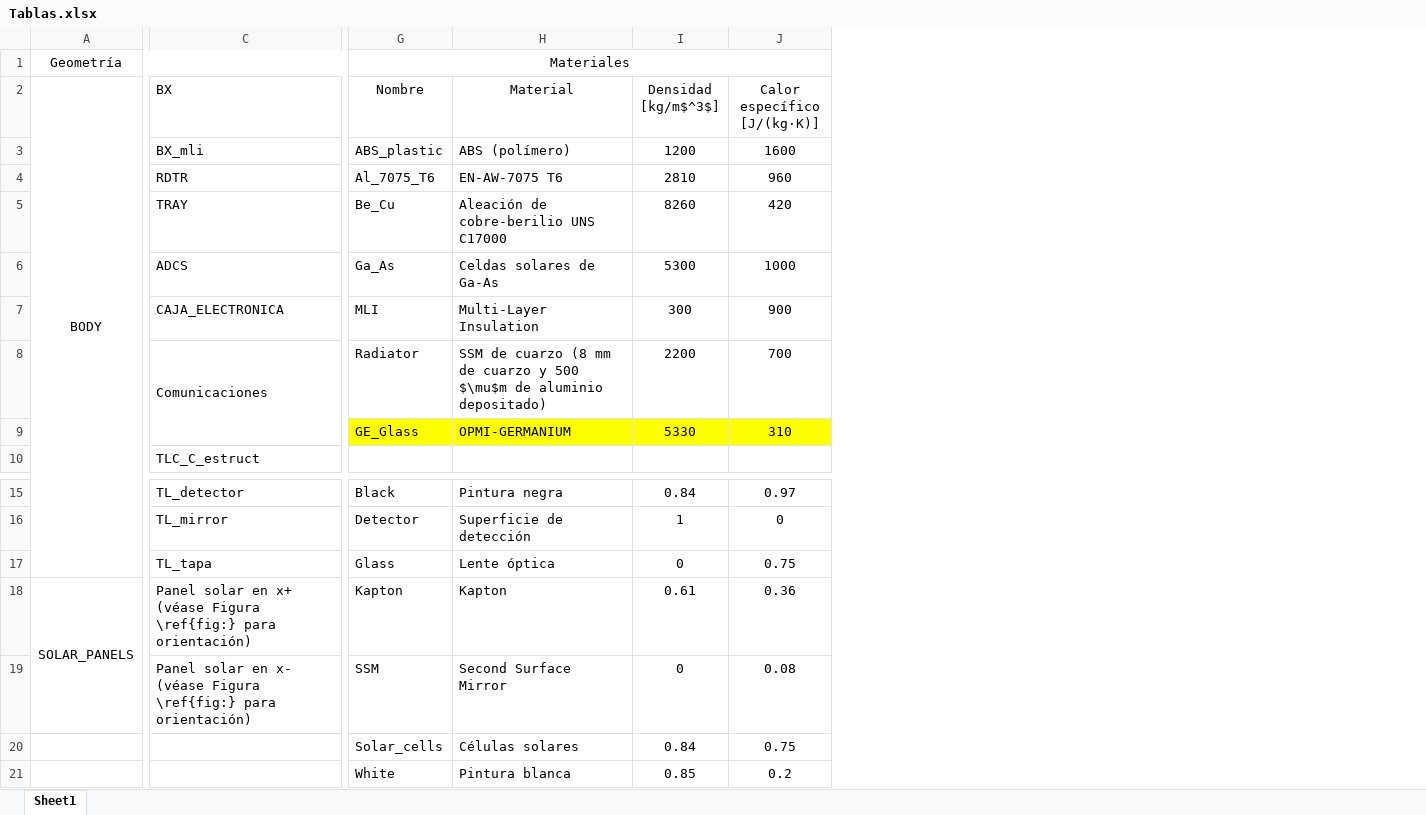
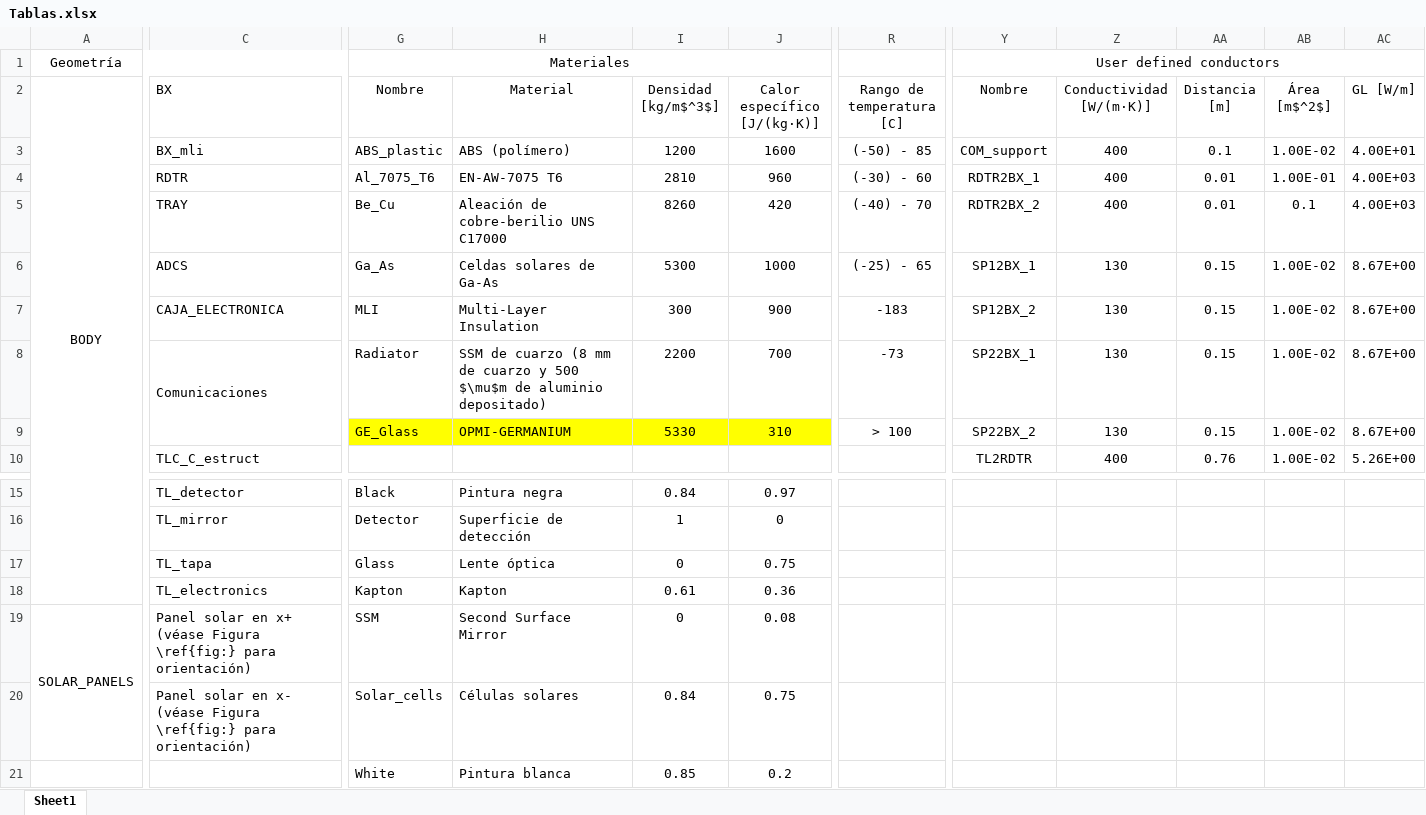
Before and after one commit to temisAP/TCCT, an Excel workbook: ESATAN/Tablas.xlsx, sheet Sheet1, drawn as a sheet; only a part is shown, gaps mark what is left out; values as stored, in another font and other column widths than the file's, no borders; removed rows and columns are numbered as before the commit, all else as after; rows hold the shown columns only; the diff covers the shown part only; the diff names each change by its address in the sheet, - before the commit and + after, or states it on an @@ line.

Commit message:
Pre mirror

```diff
--- a/ESATAN/Tablas.xlsx (sheet Sheet1)
+++ b/ESATAN/Tablas.xlsx (sheet Sheet1)
+column R (Rango de temperatura [C]), rows 3-9: (-50) - 85 | (-30) - 60 | (-40) - 70 | (-25) - 65 | -183 | -73 | > 100
+column Y (Nombre), row 1: User defined conductors; rows 3-10: COM_support | RDTR2BX_1 | RDTR2BX_2 | SP12BX_1 | SP12BX_2 | SP22BX_1 | SP22BX_2 | TL2RDTR
+column Z (Conductividad [W/(m·K)]), rows 3-10: 400 | 400 | 400 | 130 | 130 | 130 | 130 | 400
+column AA (Distancia [m]), rows 3-10: 0.1 | 0.01 | 0.01 | 0.15 | 0.15 | 0.15 | 0.15 | 0.76
+column AB (Área [m$^2$]), rows 3-10: 1.00E-02 | 1.00E-01 | 0.1 | 1.00E-02 | 1.00E-02 | 1.00E-02 | 1.00E-02 | 1.00E-02
+column AC (GL [W/m]), rows 3-10: 4.00E+01 | 4.00E+03 | 4.00E+03 | 8.67E+00 | 8.67E+00 | 8.67E+00 | 8.67E+00 | 5.26E+00
+row 18:  | TL_electronics | Kapton | Kapton | 0.61 | 0.36
-C18:E18 merged
-G19 (Nombre): Kapton
+G19 (Nombre): SSM
-H19 (Material): Kapton
+H19 (Material): Second Surface Mirror
-I19 (Densidad [kg/m$^3$]): 0.61
+I19 (Densidad [kg/m$^3$]): 0
-J19 (Calor específico [J/(kg·K)]): 0.36
+J19 (Calor específico [J/(kg·K)]): 0.08
-C19:E19 merged
-G20 (Nombre): SSM
+G20 (Nombre): Solar_cells
-H20 (Material): Second Surface Mirror
+H20 (Material): Células solares
-I20 (Densidad [kg/m$^3$]): 0
+I20 (Densidad [kg/m$^3$]): 0.84
-J20 (Calor específico [J/(kg·K)]): 0.08
+J20 (Calor específico [J/(kg·K)]): 0.75
-row 20:  |  | Solar_cells | Células solares | 0.84 | 0.75
```
Also changed, not shown: 3 added columns and 5 edited cells elsewhere in this sheet, 35 other files.
